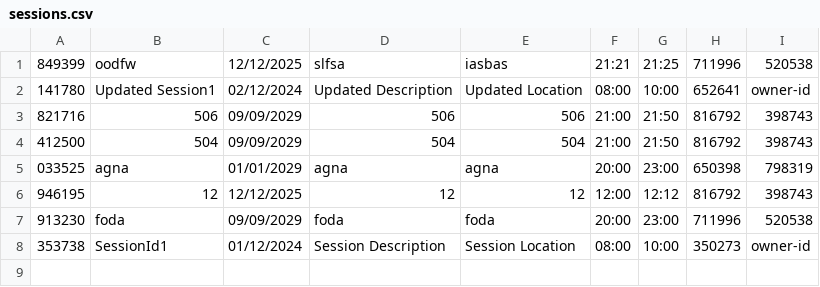
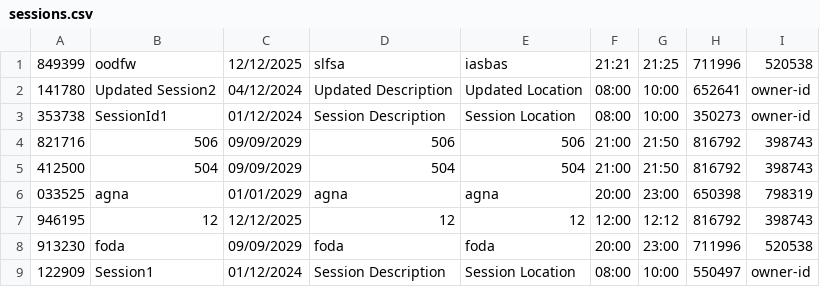
Before and after one commit to EvertnRS/even4, a CSV file: db/sessions.csv, drawn as a sheet.

```diff
--- a/db/sessions.csv
+++ b/db/sessions.csv
@@ -1,3 +1,4 @@
 849399;oodfw;12/12/2025;slfsa;iasbas;21:21;21:25;711996;520538
-141780;Updated Session1;02/12/2024;Updated Description;Updated Location;08:00;10:00;652641;owner-id
+141780;Updated Session2;04/12/2024;Updated Description;Updated Location;08:00;10:00;652641;owner-id
+353738;SessionId1;01/12/2024;Session Description;Session Location;08:00;10:00;350273;owner-id
 821716;506;09/09/2029;506;506;21:00;21:50;816792;398743
@@ -7,2 +8,2 @@
 913230;foda;09/09/2029;foda;foda;20:00;23:00;711996;520538
-353738;SessionId1;01/12/2024;Session Description;Session Location;08:00;10:00;350273;owner-id
+122909;Session1;01/12/2024;Session Description;Session Location;08:00;10:00;550497;owner-id
```
Also changed, not shown: db/attendee.csv, db/events.csv, 4 other files.
